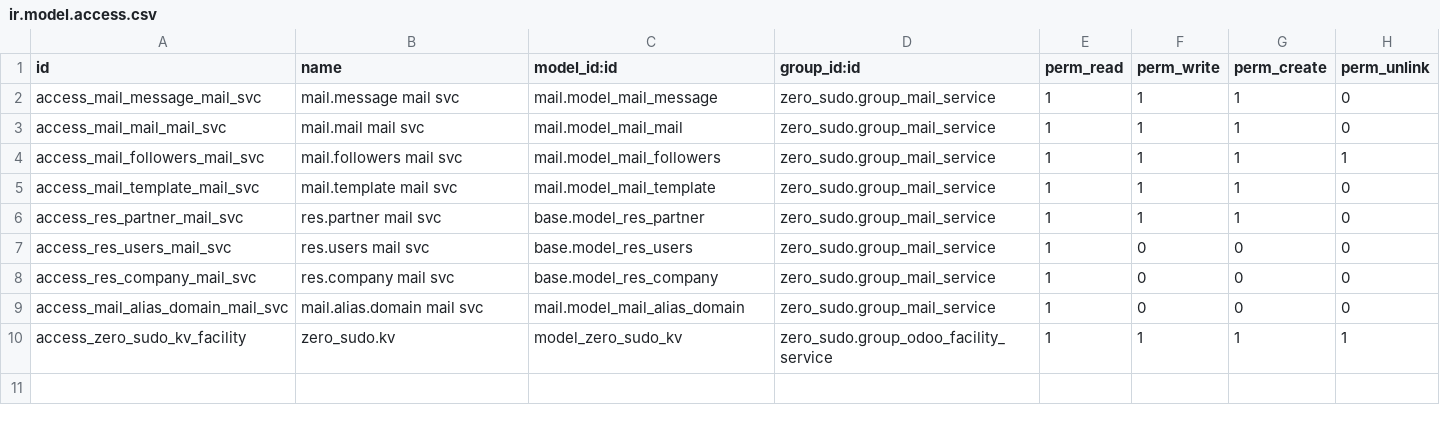
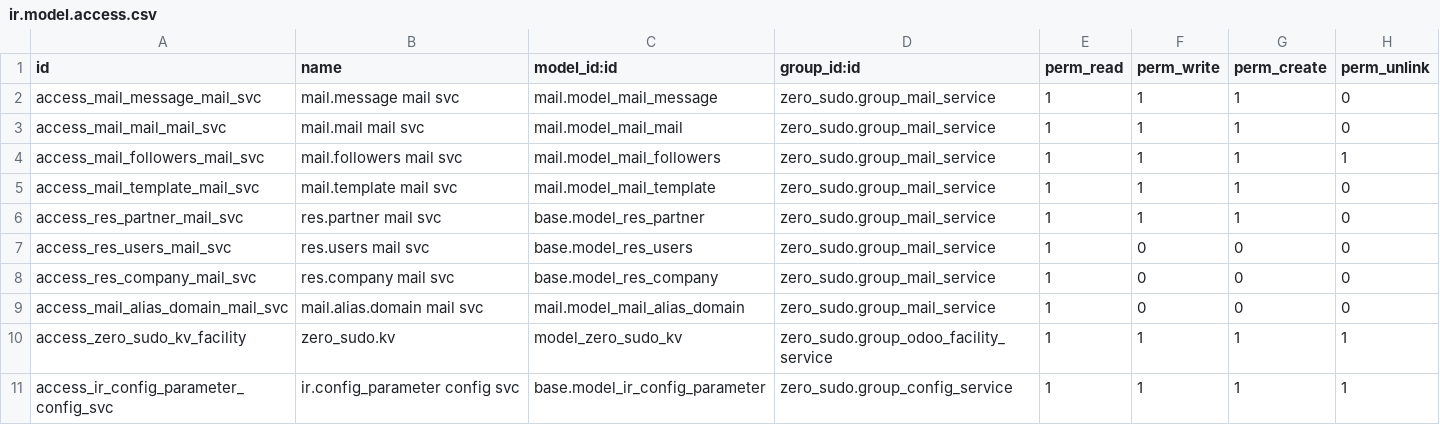
Before and after one commit to BrucePerens/hams_community, a CSV file: zero_sudo/security/ir.model.access.csv, drawn as a sheet.

```diff
--- a/zero_sudo/security/ir.model.access.csv
+++ b/zero_sudo/security/ir.model.access.csv
@@ -10 +10,2 @@ access_mail_alias_domain_mail_svc,mail.alias.domain mail svc,mail.model_mail_ali
 access_zero_sudo_kv_facility,zero_sudo.kv,model_zero_sudo_kv,zero_sudo.group_odoo_facility_service,1,1,1,1
+access_ir_config_parameter_config_svc,ir.config_parameter config svc,base.model_ir_config_parameter,zero_sudo.group_config_service,1,1,1,1
```
Also changed, not shown: 26 other files.
